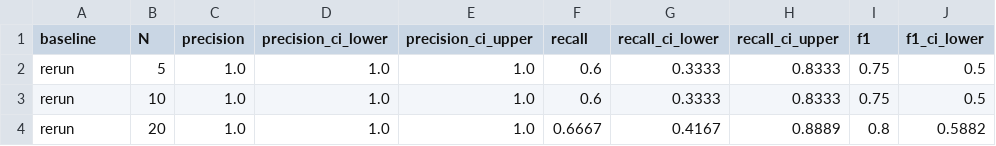
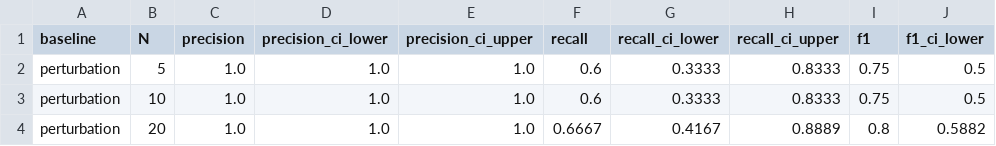
Before and after one commit to vidipt9090/FlakeGuard, a CSV file: results/baseline_metrics.csv, drawn as a sheet; only a part is shown; the diff names each change by its address in the sheet, - before the commit and + after, or states it on an @@ line.

Commit message:
Add scripts/run_eval.py (stage A), rename rerun to perturbation, mark eval3 numbers superseded

```diff
--- a/results/baseline_metrics.csv
+++ b/results/baseline_metrics.csv
-A2:A4 (baseline): rerun
+A2:A4 (baseline): perturbation
```
Also changed, not shown: 14 other files.
